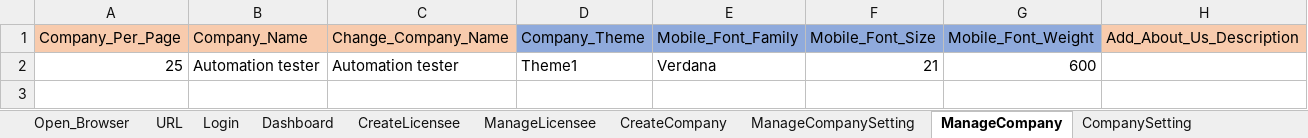
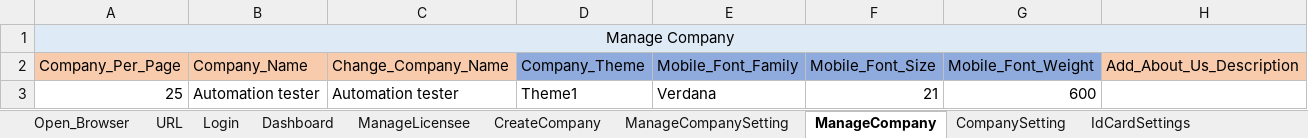
Before and after one commit to pavan9533/IEdge, an Excel workbook: Excel/data.xlsx, sheet ManageCompany, drawn as a sheet; values as stored, in another font and other column widths than the file's, no borders; the diff names each change by its address in the sheet, - before the commit and + after, or states it on an @@ line.

```diff
--- a/Excel/data.xlsx (sheet ManageCompany)
+++ b/Excel/data.xlsx (sheet ManageCompany)
-sheet tab: CreateLicensee
+row 1: Manage Company
```
Also changed, not shown: sheet ManageTemplate, sheet ManageLicensee, sheet ManageLinks, sheet ManageDivision, sheet Login, sheet IdCardSettings, 7 more sheets, 43 other files.
